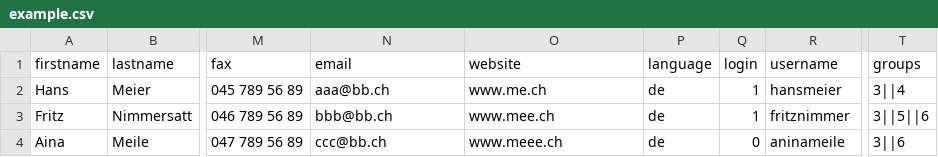
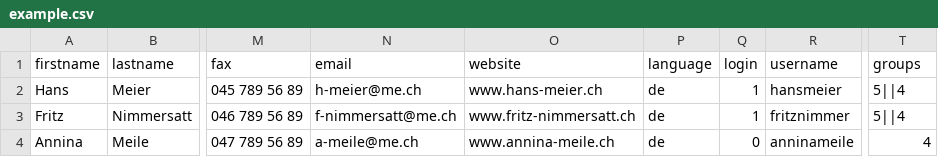
Before and after one commit to markocupic/import_from_csv, a CSV file: csv/example.csv, drawn as a sheet; only a part is shown, gaps mark what is left out; the diff names each change by its address in the sheet, - before the commit and + after, or states it on an @@ line.

```diff
--- a/csv/example.csv
+++ b/csv/example.csv
-N2 (email): aaa@bb.ch
+N2 (email): h-meier@me.ch
-O2 (website): www.me.ch
+O2 (website): www.hans-meier.ch
-T2 (groups): 3||4
+T2 (groups): 5||4
-N3 (email): bbb@bb.ch
+N3 (email): f-nimmersatt@me.ch
-O3 (website): www.mee.ch
+O3 (website): www.fritz-nimmersatt.ch
-T3 (groups): 3||5||6
+T3 (groups): 5||4
-A4 (firstname): Aina
+A4 (firstname): Annina
-N4 (email): ccc@bb.ch
+N4 (email): a-meile@me.ch
-O4 (website): www.meee.ch
+O4 (website): www.annina-meile.ch
-R4 (username): aninameile
+R4 (username): anninameile
-T4 (groups): 3||6
+T4 (groups): 4
```
Also changed, not shown: 3 other files.
